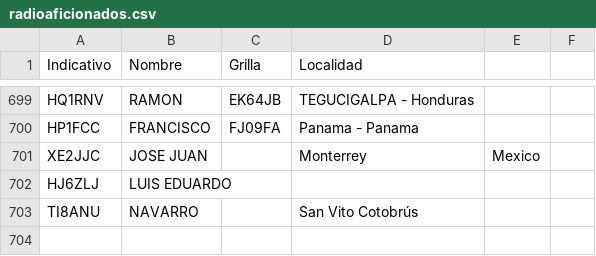
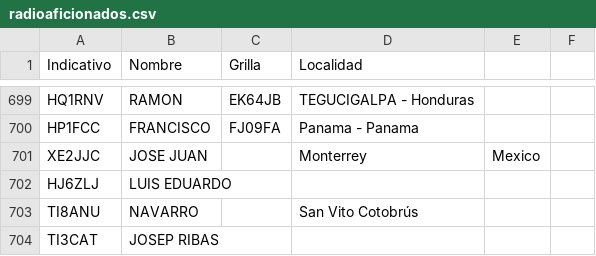
Before and after one commit to ti3wti/revista-matutina, a CSV file: data/radioaficionados.csv, drawn as a sheet; only a part is shown, gaps mark what is left out; the diff names each change by its address in the sheet, - before the commit and + after, or states it on an @@ line.

Commit message:
Agrega TI3CAT

```diff
--- a/data/radioaficionados.csv
+++ b/data/radioaficionados.csv
+row 704: TI3CAT | JOSEP RIBAS
```
